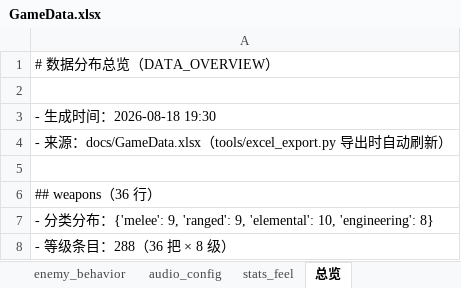
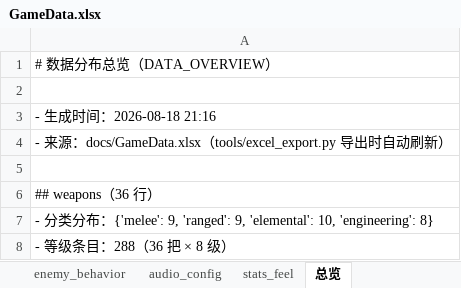
Before and after one commit to kejinren1/star-echo, an Excel workbook: docs/GameData.xlsx, sheet 总览, drawn as a sheet; only a part is shown; values as stored, in another font and other column widths than the file's, no borders; the diff names each change by its address in the sheet, - before the commit and + after, or states it on an @@ line.

Commit message:
Day31 执行者第61轮: 核实确认轮——P0无新增(增量#81无待处理反馈) + 三方一致核实(方案师第30轮F1-E-4 FX方案锚定/#2第60轮函数级拆解/git实测afc5ba6) + runner/day26锚点核实62件套1534断言与#60报告口径一致(#59观察点④关闭) + excel_export --check-only EXIT=0(fingerprint d7f21659 数据零变化仅时间戳刷新) + 挂账入库: 方案师第30轮SOLUTION_PLAN/TASKS + #4在途TEST_REPORT#60(62/62 1534断言首跑全绿) + #1在途PROGRESS + 用户会话BOSS_SKILL_SPEC规格关联更新 + 新规格RELIC_EXPANSION_SPEC(08-18用户拍板遗物扩展7大块待#2拆解) + ROGUELIKE_SWEETSPOT_ANALYSIS调研底稿 + check-only元数据3项(manifest/DATA_OVERVIEW/GameData.xlsx)

```diff
--- a/docs/GameData.xlsx (sheet 总览)
+++ b/docs/GameData.xlsx (sheet 总览)
-A3: - 生成时间：2026-08-18 19:30
+A3: - 生成时间：2026-08-18 21:16
```
Also changed, not shown: 8 other files.
